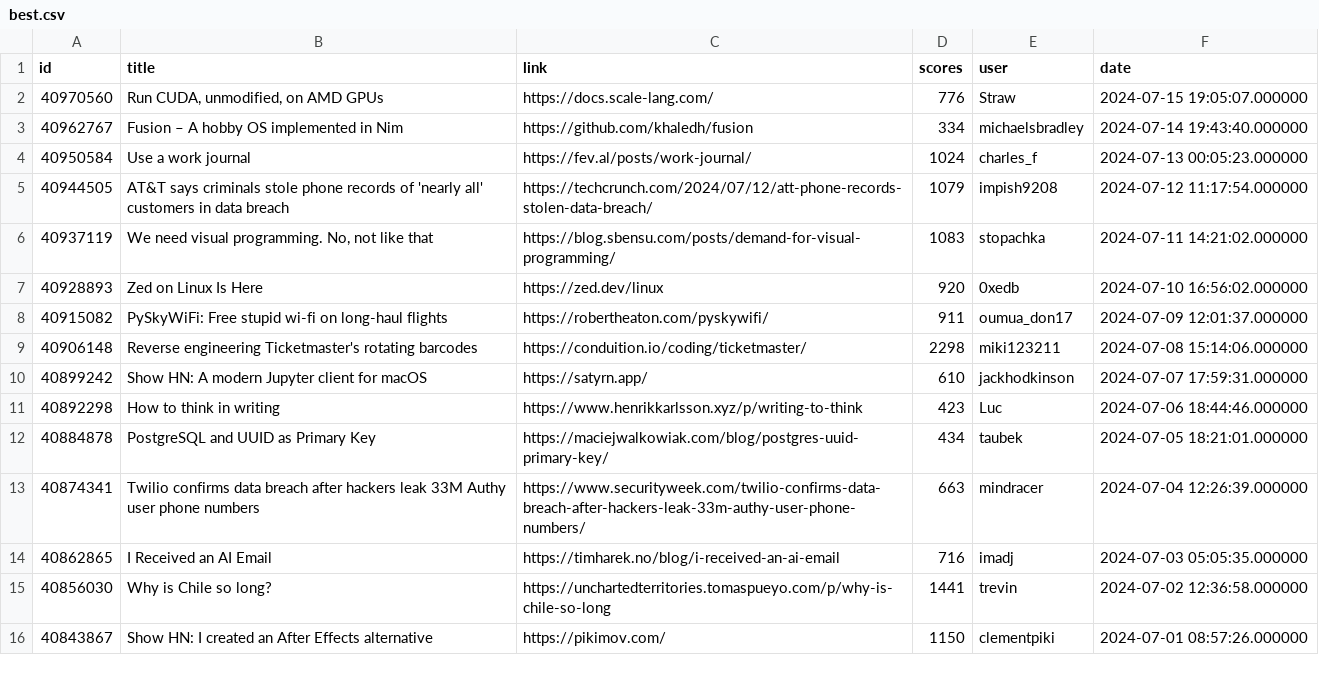
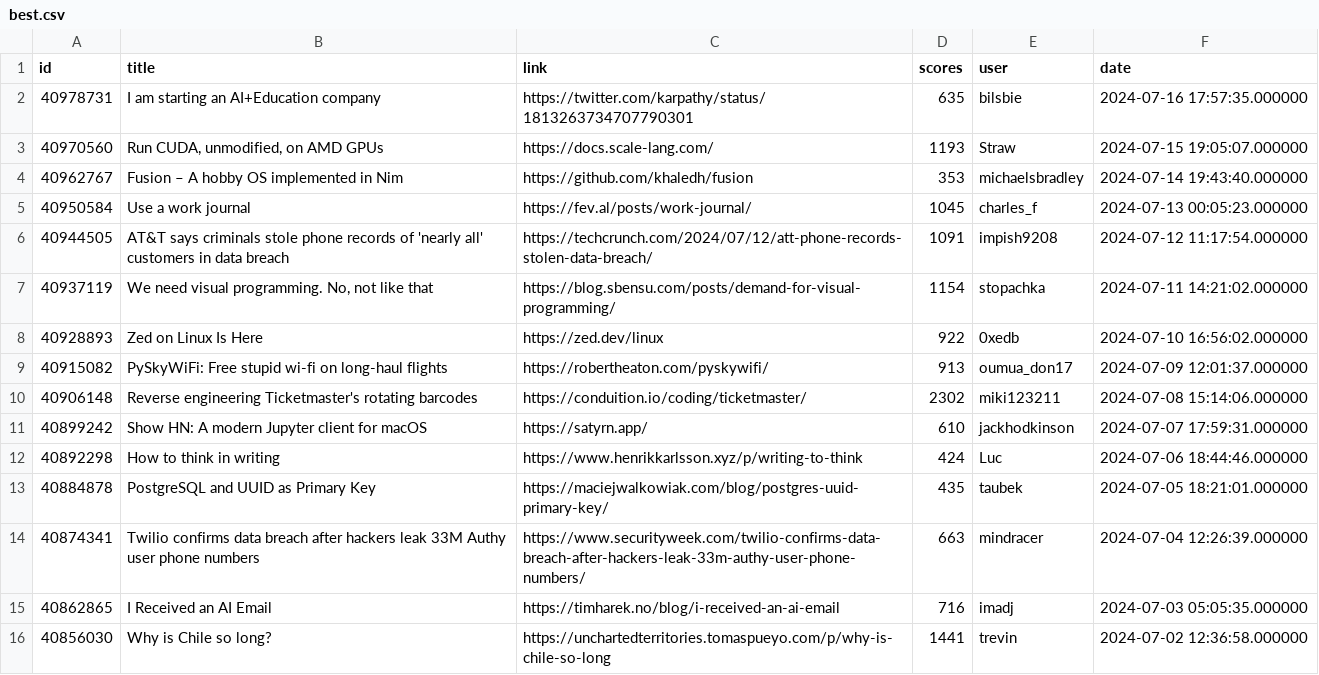
Before and after one commit to boda-sh/hacker-news-headlines, a CSV file: data/best.csv, drawn as a sheet; only a part is shown; the shorter side is filled out with more unchanged rows.

```diff
--- a/data/best.csv
+++ b/data/best.csv
@@ -1,13 +1,14 @@
 id,title,link,scores,user,date
-40970560,"Run CUDA, unmodified, on AMD GPUs",https://docs.scale-lang.com/,776,Straw,2024-07-15 19:05:07.000000
-40962767,Fusion – A hobby OS implemented in Nim,https://github.com/khaledh/fusion,334,michaelsbradley,2024-07-14 19:43:40.000000
-40950584,Use a work journal,https://fev.al/posts/work-journal/,1024,charles_f,2024-07-13 00:05:23.000000
-40944505,AT&T says criminals stole phone records of 'nearly all' customers in data breach,https://techcrunch.com/2024/07/12/att-phone-records-stolen-data-breach/,1079,impish9208,2024-07-12 11:17:54.000000
-40937119,"We need visual programming. No, not like that",https://blog.sbensu.com/posts/demand-for-visual-programming/,1083,stopachka,2024-07-11 14:21:02.000000
-40928893,Zed on Linux Is Here,https://zed.dev/linux,920,0xedb,2024-07-10 16:56:02.000000
-40915082,PySkyWiFi: Free stupid wi-fi on long-haul flights,https://robertheaton.com/pyskywifi/,911,oumua_don17,2024-07-09 12:01:37.000000
-40906148,Reverse engineering Ticketmaster's rotating barcodes,https://conduition.io/coding/ticketmaster/,2298,miki123211,2024-07-08 15:14:06.000000
+40978731,I am starting an AI+Education company,https://twitter.com/karpathy/status/1813263734707790301,635,bilsbie,2024-07-16 17:57:35.000000
+40970560,"Run CUDA, unmodified, on AMD GPUs",https://docs.scale-lang.com/,1193,Straw,2024-07-15 19:05:07.000000
+40962767,Fusion – A hobby OS implemented in Nim,https://github.com/khaledh/fusion,353,michaelsbradley,2024-07-14 19:43:40.000000
+40950584,Use a work journal,https://fev.al/posts/work-journal/,1045,charles_f,2024-07-13 00:05:23.000000
+40944505,AT&T says criminals stole phone records of 'nearly all' customers in data breach,https://techcrunch.com/2024/07/12/att-phone-records-stolen-data-breach/,1091,impish9208,2024-07-12 11:17:54.000000
+40937119,"We need visual programming. No, not like that",https://blog.sbensu.com/posts/demand-for-visual-programming/,1154,stopachka,2024-07-11 14:21:02.000000
+40928893,Zed on Linux Is Here,https://zed.dev/linux,922,0xedb,2024-07-10 16:56:02.000000
+40915082,PySkyWiFi: Free stupid wi-fi on long-haul flights,https://robertheaton.com/pyskywifi/,913,oumua_don17,2024-07-09 12:01:37.000000
+40906148,Reverse engineering Ticketmaster's rotating barcodes,https://conduition.io/coding/ticketmaster/,2302,miki123211,2024-07-08 15:14:06.000000
 40899242,Show HN: A modern Jupyter client for macOS,https://satyrn.app/,610,jackhodkinson,2024-07-07 17:59:31.000000
-40892298,How to think in writing,https://www.henrikkarlsson.xyz/p/writing-to-think,423,Luc,2024-07-06 18:44:46.000000
-40884878,PostgreSQL and UUID as Primary Key,https://maciejwalkowiak.com/blog/postgres-uuid-primary-key/,434,taubek,2024-07-05 18:21:01.000000
+40892298,How to think in writing,https://www.henrikkarlsson.xyz/p/writing-to-think,424,Luc,2024-07-06 18:44:46.000000
+40884878,PostgreSQL and UUID as Primary Key,https://maciejwalkowiak.com/blog/postgres-uuid-primary-key/,435,taubek,2024-07-05 18:21:01.000000
 40874341,Twilio confirms data breach after hackers leak 33M Authy user phone numbers,https://www.securityweek.com/twilio-confirms-data-breach-after-hackers-leak-33m-authy-user-phone-numbers/,663,mindracer,2024-07-04 12:26:39.000000
```
Also changed, not shown: 3 other files.
